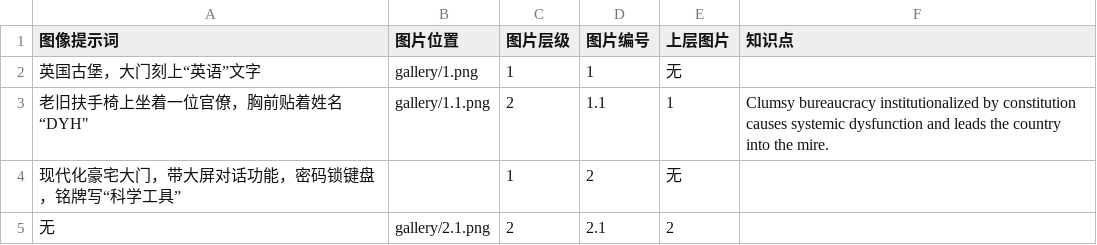
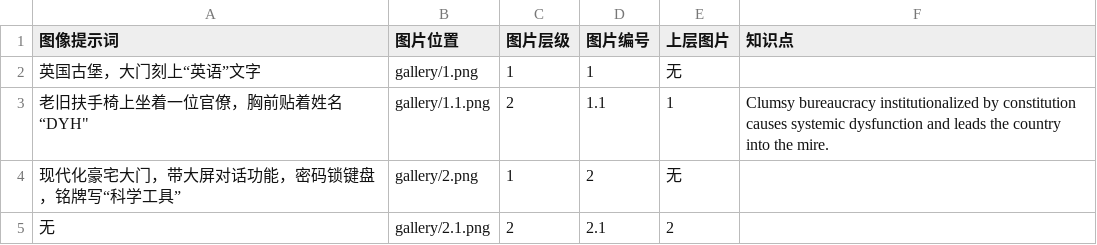
Before and after one commit to KevinZhu2025/MemPalace, a CSV file: 知识点文档.csv, drawn as a sheet.

Commit message:
Update image prompts and positions in CSV

```diff
--- a/知识点文档.csv
+++ b/知识点文档.csv
@@ -3,3 +3,3 @@
 "老旧扶手椅上坐着一位官僚，胸前贴着姓名“DYH""",gallery/1.1.png,2,1.1,1,Clumsy bureaucracy  institutionalized by constitution causes systemic dysfunction and leads the country into the mire.
-现代化豪宅大门，带大屏对话功能，密码锁键盘，铭牌写“科学工具”,,1,2,无,
+现代化豪宅大门，带大屏对话功能，密码锁键盘，铭牌写“科学工具”,gallery/2.png,1,2,无,
 无,gallery/2.1.png,2,2.1,2,
```
